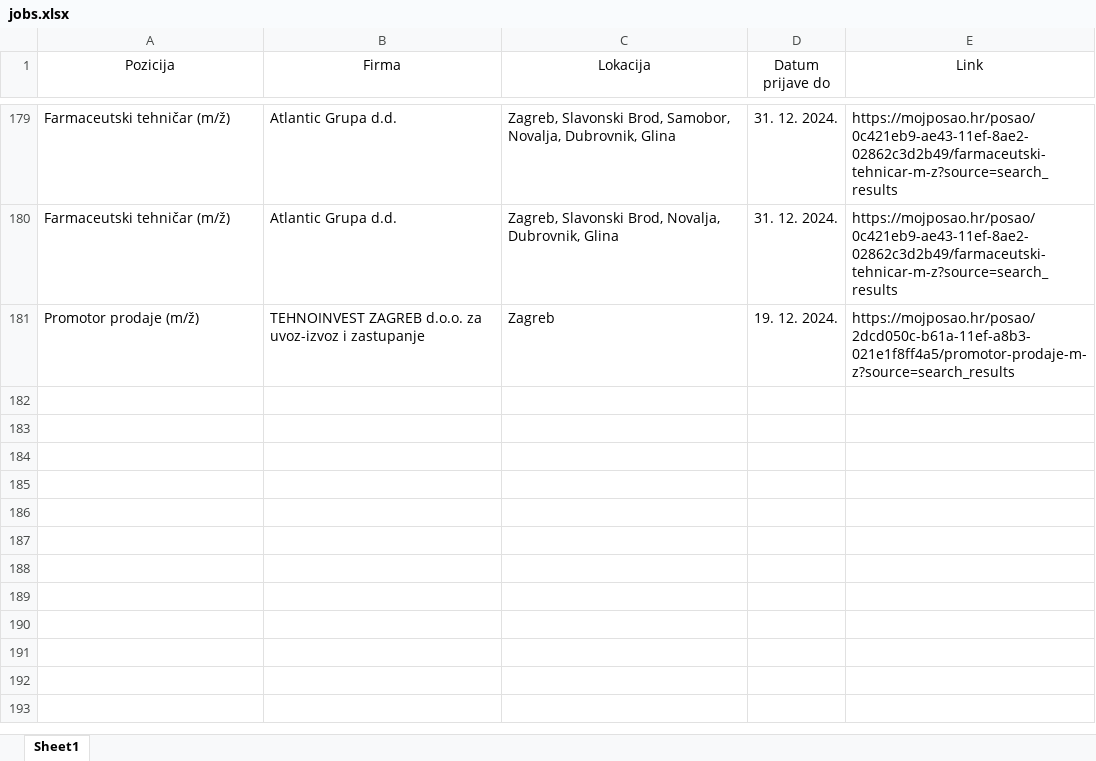
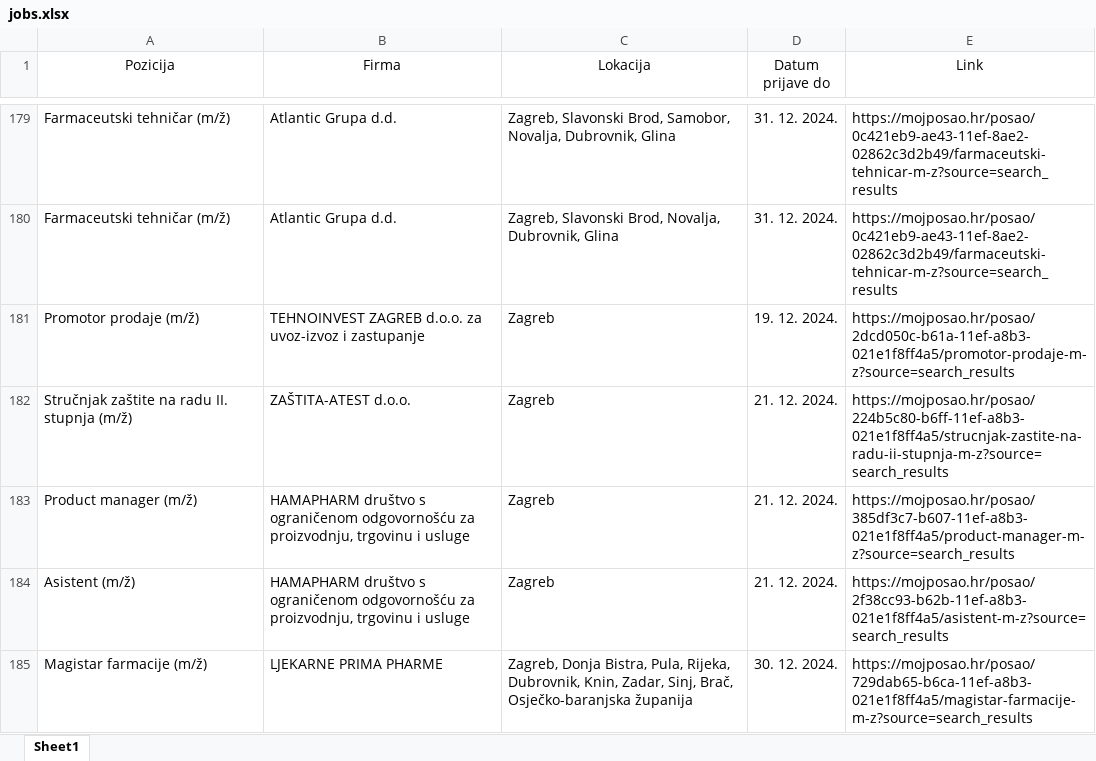
Before and after one commit to FraneCal/moj-posao-scraper, an Excel workbook: jobs.xlsx, sheet Sheet1, drawn as a sheet; only a part is shown, gaps mark what is left out; values as stored, in another font and other column widths than the file's, no borders; the diff names each change by its address in the sheet, - before the commit and + after, or states it on an @@ line.

```diff
--- a/jobs.xlsx (sheet Sheet1)
+++ b/jobs.xlsx (sheet Sheet1)
+row 182: Stručnjak zaštite na radu II. stupnja (m/ž) | ZAŠTITA-ATEST d.o.o. | Zagreb | 21. 12. 2024. | https://mojposao.hr/posao/224b5c80-b6ff-11ef-a8b3-021e1f8ff4a5/strucnjak-zastite-na-radu-ii-stupnja-m-z?source=search_results
+row 183: Product manager (m/ž) | HAMAPHARM društvo s ograničenom odgovornošću za proizvodnju, trgovinu i usluge | Zagreb | 21. 12. 2024. | https://mojposao.hr/posao/385df3c7-b607-11ef-a8b3-021e1f8ff4a5/product-manager-m-z?source=search_results
+row 184: Asistent (m/ž) | HAMAPHARM društvo s ograničenom odgovornošću za proizvodnju, trgovinu i usluge | Zagreb | 21. 12. 2024. | https://mojposao.hr/posao/2f38cc93-b62b-11ef-a8b3-021e1f8ff4a5/asistent-m-z?source=search_results
+row 185: Magistar farmacije (m/ž) | LJEKARNE PRIMA PHARME | Zagreb, Donja Bistra, Pula, Rijeka, Dubrovnik, Knin, Zadar, Sinj, Brač, Osječko-baranjska županija | 30. 12. 2024. | https://mojposao.hr/posao/729dab65-b6ca-11ef-a8b3-021e1f8ff4a5/magistar-farmacije-m-z?source=search_results
```
